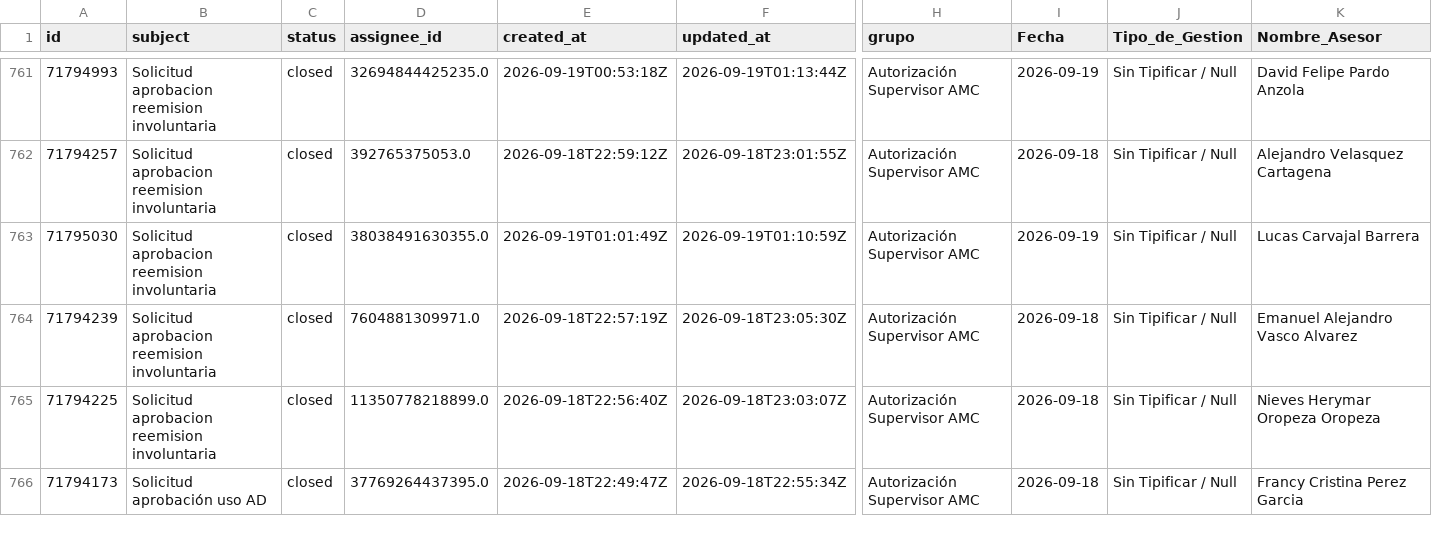
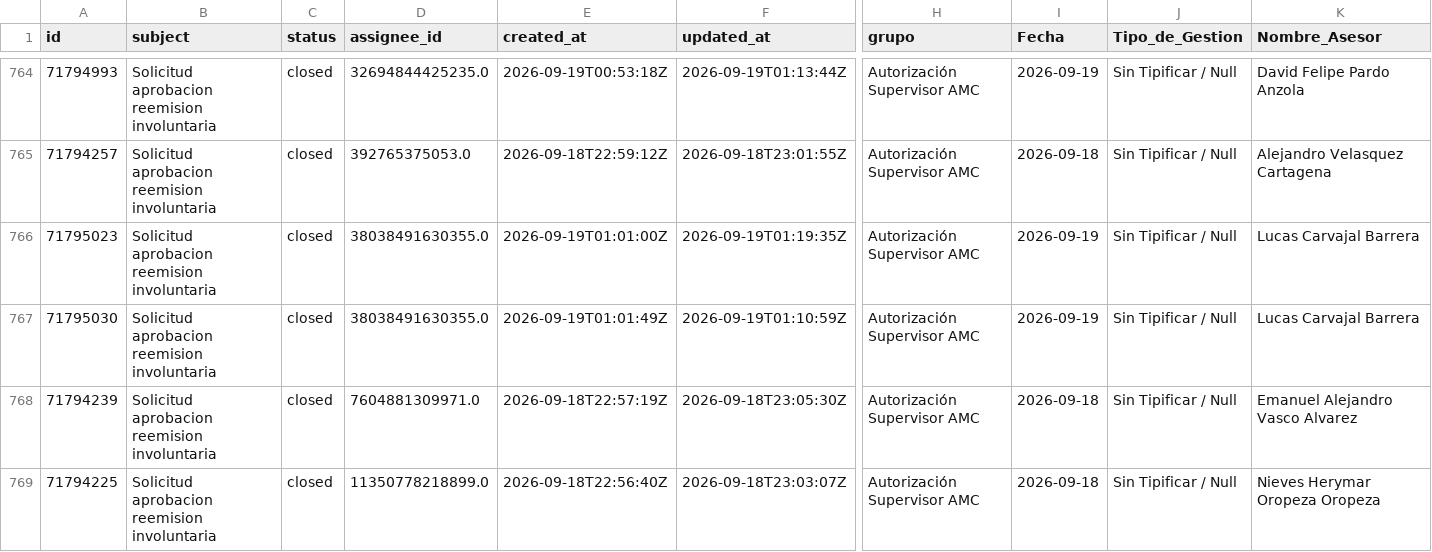
Before and after one commit to carlosmurilloealmacontact/presencia-genesys, a CSV file: data/zendesk/productividad_hoy_en_vivo.csv, drawn as a sheet; only a part is shown, gaps mark what is left out; the shorter side is filled out with more unchanged rows; rows hold the shown columns only; the diff covers the shown part only; the diff names each change by its address in the sheet, - before the commit and + after, or states it on an @@ line.

Commit message:
Auto-sync Zendesk/Salesforce [2026-09-18 20:22]

```diff
--- a/data/zendesk/productividad_hoy_en_vivo.csv
+++ b/data/zendesk/productividad_hoy_en_vivo.csv
+row 766: 71795023 | Solicitud aprobacion reemision involuntaria | closed | 38038491630355.0 | 2026-09-19T01:01:00Z | 2026-09-19T01:19:35Z | Autorización Supervisor AMC | 2026-09-19 | Sin Tipificar / Null | Lucas Carvajal Barrera
```
Also changed, not shown: 5 added rows and 1 removed row elsewhere in this file, data/zendesk/demanda_diaria_colas.csv, 3 other files.
